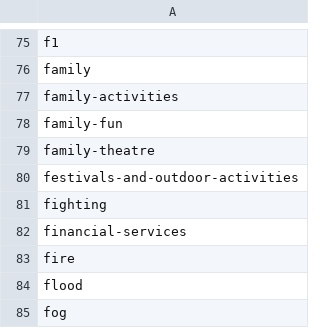
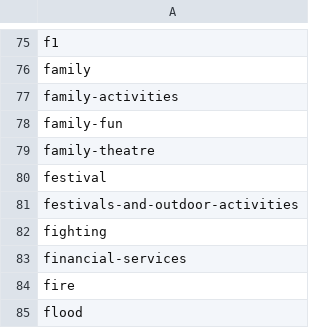
Before and after one commit to predicthq/gitbook-tech-docs, a CSV file: assets/phq-labels.csv, drawn as a sheet; only a part is shown, gaps mark what is left out; the shorter side is filled out with more unchanged rows; the diff names each change by its address in the sheet, - before the commit and + after, or states it on an @@ line.

```diff
--- a/assets/phq-labels.csv
+++ b/assets/phq-labels.csv
+row 80: festival
```
